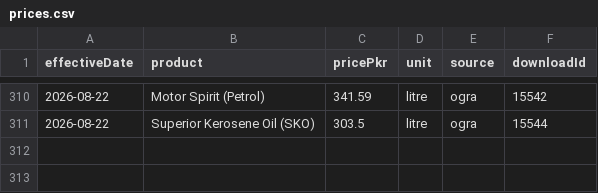
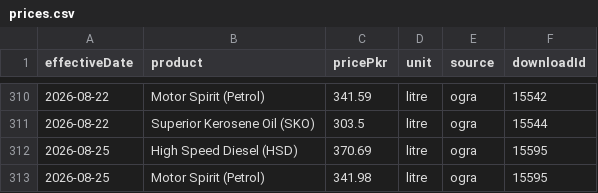
Before and after one commit to quantanow/pakistan-fuel-prices, a CSV file: data/prices.csv, drawn as a sheet; only a part is shown, gaps mark what is left out.

Commit message:
Update dataset — OGRA notification effective 2026-08-25

```diff
--- a/data/prices.csv
+++ b/data/prices.csv
@@ -311 +311,3 @@ effectiveDate,product,pricePkr,unit,source,downloadId
 2026-08-22,Superior Kerosene Oil (SKO),303.5,litre,ogra,15544
+2026-08-25,High Speed Diesel (HSD),370.69,litre,ogra,15595
+2026-08-25,Motor Spirit (Petrol),341.98,litre,ogra,15595
```
Also changed, not shown: 8 other files.
